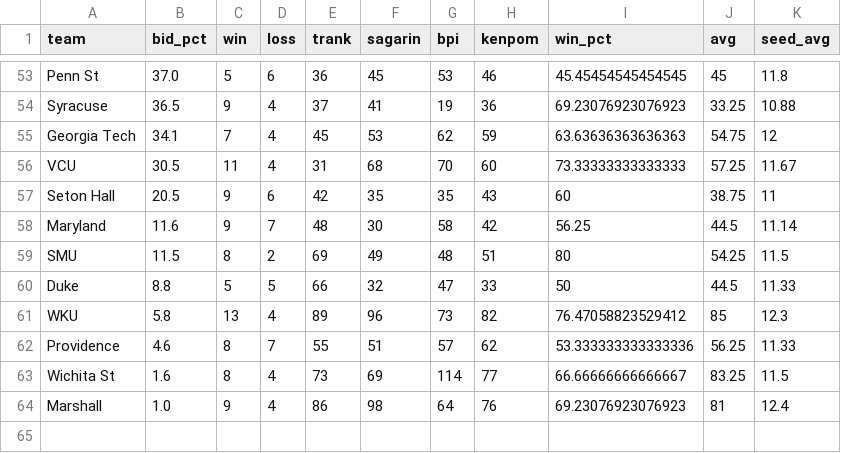
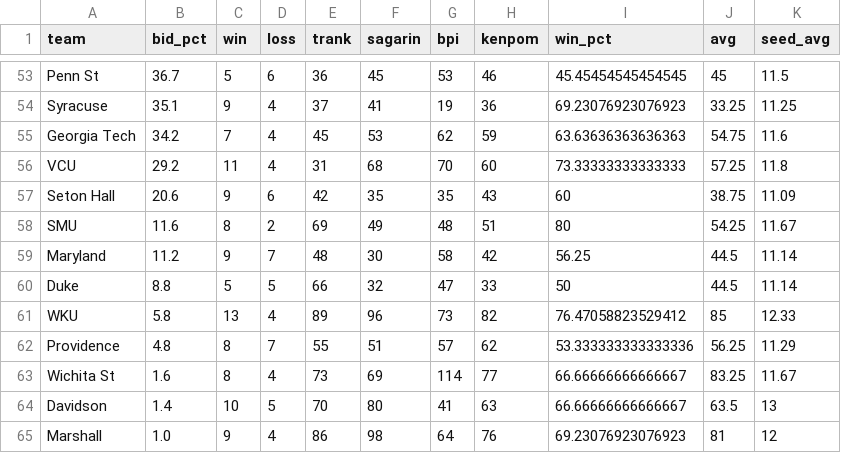
Before and after one commit to lbenz730/NCAA_Hoops, a CSV file: sbunfurled.csv, drawn as a sheet; only a part is shown, gaps mark what is left out; removed rows and columns are numbered as before the commit, all else as after; the diff covers the shown part only; the diff names each change by its address in the sheet, - before the commit and + after, or states it on an @@ line.

```diff
--- a/sbunfurled.csv
+++ b/sbunfurled.csv
-B53 (bid_pct): 37.0
+B53 (bid_pct): 36.7
-K53 (seed_avg): 11.8
+K53 (seed_avg): 11.5
-B54 (bid_pct): 36.5
+B54 (bid_pct): 35.1
-K54 (seed_avg): 10.88
+K54 (seed_avg): 11.25
-B55 (bid_pct): 34.1
+B55 (bid_pct): 34.2
-K55 (seed_avg): 12
+K55 (seed_avg): 11.6
-B56 (bid_pct): 30.5
+B56 (bid_pct): 29.2
-K56 (seed_avg): 11.67
+K56 (seed_avg): 11.8
-B57 (bid_pct): 20.5
+B57 (bid_pct): 20.6
-K57 (seed_avg): 11
+K57 (seed_avg): 11.09
+row 58: SMU | 11.6 | 8 | 2 | 69 | 49 | 48 | 51 | 80 | 54.25 | 11.67
-B59 (bid_pct): 11.6
+B59 (bid_pct): 11.2
-row 59: SMU | 11.5 | 8 | 2 | 69 | 49 | 48 | 51 | 80 | 54.25 | 11.5
-K60 (seed_avg): 11.33
+K60 (seed_avg): 11.14
-K61 (seed_avg): 12.3
+K61 (seed_avg): 12.33
-B62 (bid_pct): 4.6
+B62 (bid_pct): 4.8
-K62 (seed_avg): 11.33
+K62 (seed_avg): 11.29
-K63 (seed_avg): 11.5
+K63 (seed_avg): 11.67
+row 64: Davidson | 1.4 | 10 | 5 | 70 | 80 | 41 | 63 | 66.66666666666667 | 63.5 | 13
-K65 (seed_avg): 12.4
+K65 (seed_avg): 12
```
Also changed, not shown: 4 added rows, 4 removed rows and 55 edited cells elsewhere in this file.
